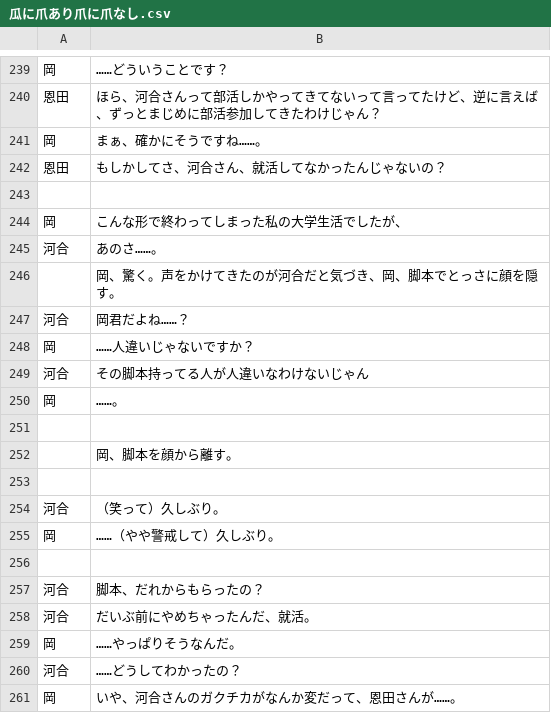
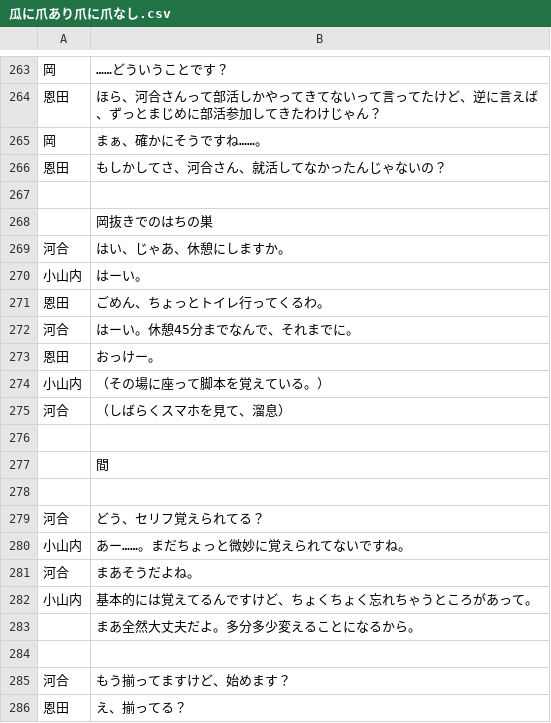
Before and after one commit to new-sato/hachi_kyakuhon, a CSV file: 瓜に爪あり爪に爪なし.csv, drawn as a sheet; only a part is shown, gaps mark what is left out; the shorter side is filled out with more unchanged rows; the diff covers the shown part only.

```diff
--- a/瓜に爪あり爪に爪なし.csv
+++ b/瓜に爪あり爪に爪なし.csv
@@ -242 +266,21 @@
 恩田,もしかしてさ、河合さん、就活してなかったんじゃないの？
+,
+,岡抜きでのはちの巣
+河合,はい、じゃあ、休憩にしますか。
+小山内,はーい。
+恩田,ごめん、ちょっとトイレ行ってくるわ。
+河合,はーい。休憩45分までなんで、それまでに。
+恩田,おっけー。
+小山内,（その場に座って脚本を覚えている。）
+河合,（しばらくスマホを見て、溜息）
+,
+,間
+,
+河合,どう、セリフ覚えられてる？
+小山内,あー……。まだちょっと微妙に覚えられてないですね。
+河合,まあそうだよね。
+小山内,基本的には覚えてるんですけど、ちょくちょく忘れちゃうところがあって。
+,まあ全然大丈夫だよ。多分多少変えることになるから。
+,
+河合,もう揃ってますけど、始めます？
+恩田,え、揃ってる？
```
Also changed, not shown: 59 added rows, 4 removed rows, 1 moved row and 7 edited cells elsewhere in this file, 1 other file.
